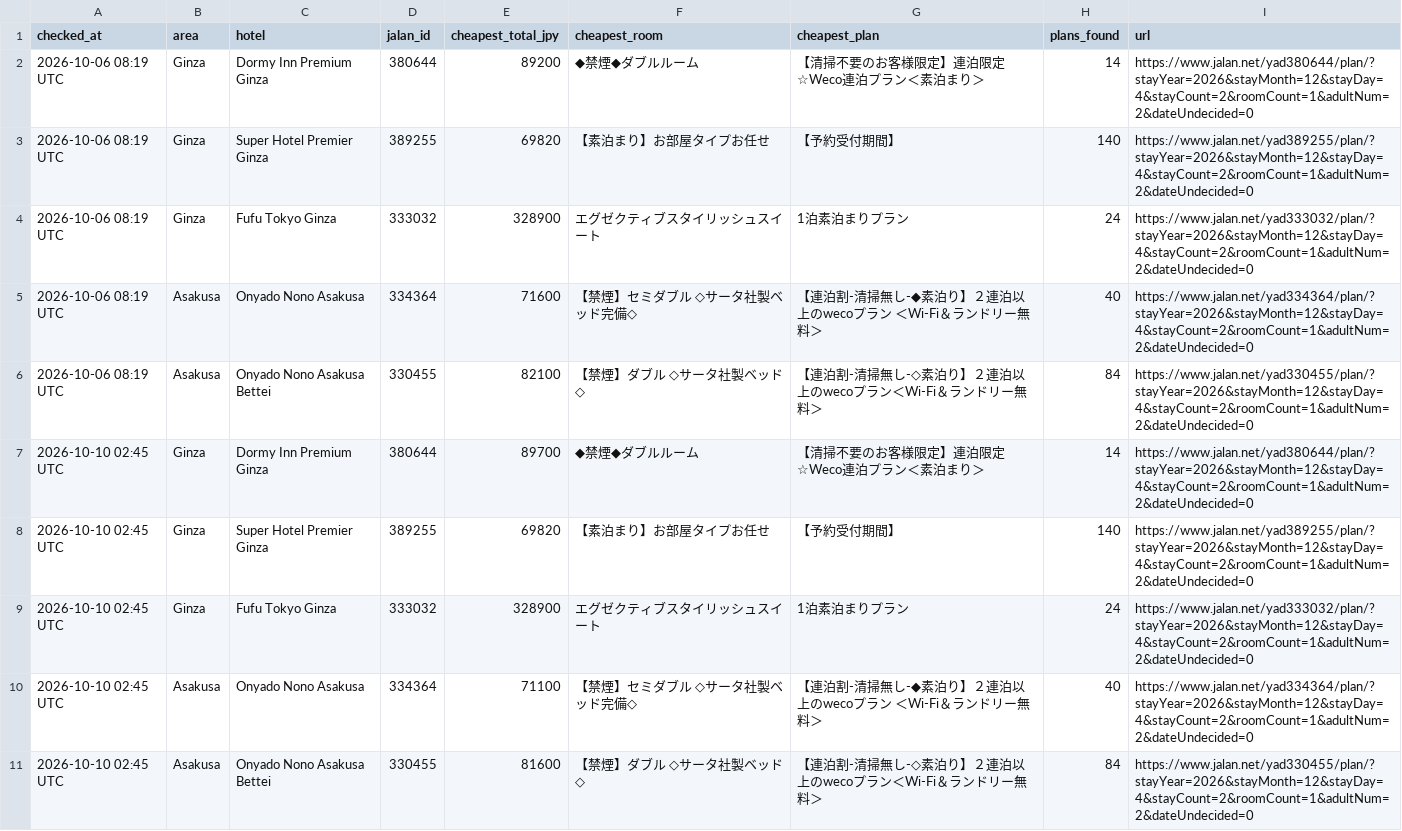
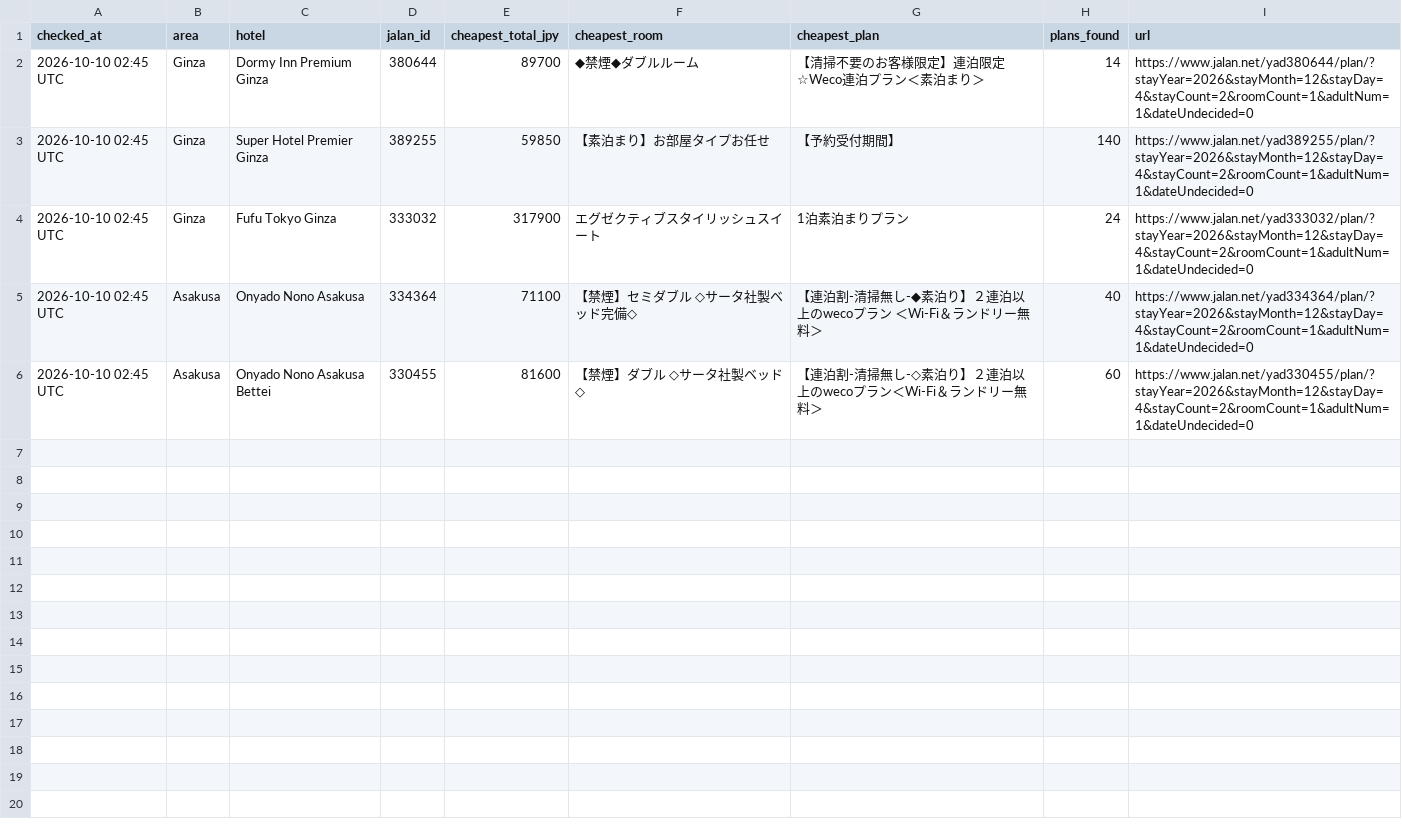
Before and after one commit to kevinsalerno/Checkers, a CSV file: hotel-tracker/prices.csv, drawn as a sheet.

```diff
--- a/hotel-tracker/prices.csv
+++ b/hotel-tracker/prices.csv
@@ -1,11 +1,6 @@
 checked_at,area,hotel,jalan_id,cheapest_total_jpy,cheapest_room,cheapest_plan,plans_found,url
-2026-10-06 08:19 UTC,Ginza,Dormy Inn Premium Ginza,380644,89200,◆禁煙◆ダブルルーム,【清掃不要のお客様限定】連泊限定☆Weco連泊プラン＜素泊まり＞,14,https://www.jalan.net/yad380644/plan/?stayYear=2026&stayMonth=12&stayDay=4&stayCount=2&roomCount=1&adultNum=2&dateUndecided=0
-2026-10-06 08:19 UTC,Ginza,Super Hotel Premier Ginza,389255,69820,【素泊まり】お部屋タイプお任せ,【予約受付期間】,140,https://www.jalan.net/yad389255/plan/?stayYear=2026&stayMonth=12&stayDay=4&stayCount=2&roomCount=1&adultNum=2&dateUndecided=0
-2026-10-06 08:19 UTC,Ginza,Fufu Tokyo Ginza,333032,328900,エグゼクティブスタイリッシュスイート,1泊素泊まりプラン,24,https://www.jalan.net/yad333032/plan/?stayYear=2026&stayMonth=12&stayDay=4&stayCount=2&roomCount=1&adultNum=2&dateUndecided=0
-2026-10-06 08:19 UTC,Asakusa,Onyado Nono Asakusa,334364,71600,【禁煙】セミダブル　◇サータ社製ベッド完備◇,【連泊割-清掃無し-◆素泊り】２連泊以上のwecoプラン ＜Wi-Fi＆ランドリー無料＞,40,https://www.jalan.net/yad334364/plan/?stayYear=2026&stayMonth=12&stayDay=4&stayCount=2&roomCount=1&adultNum=2&dateUndecided=0
-2026-10-06 08:19 UTC,Asakusa,Onyado Nono Asakusa Bettei,330455,82100,【禁煙】ダブル 　◇サータ社製ベッド◇,【連泊割-清掃無し-◇素泊り】２連泊以上のwecoプラン＜Wi-Fi＆ランドリー無料＞,84,https://www.jalan.net/yad330455/plan/?stayYear=2026&stayMonth=12&stayDay=4&stayCount=2&roomCount=1&adultNum=2&dateUndecided=0
-2026-10-10 02:45 UTC,Ginza,Dormy Inn Premium Ginza,380644,89700,◆禁煙◆ダブルルーム,【清掃不要のお客様限定】連泊限定☆Weco連泊プラン＜素泊まり＞,14,https://www.jalan.net/yad380644/plan/?stayYear=2026&stayMonth=12&stayDay=4&stayCount=2&roomCount=1&adultNum=2&dateUndecided=0
-2026-10-10 02:45 UTC,Ginza,Super Hotel Premier Ginza,389255,69820,【素泊まり】お部屋タイプお任せ,【予約受付期間】,140,https://www.jalan.net/yad389255/plan/?stayYear=2026&stayMonth=12&stayDay=4&stayCount=2&roomCount=1&adultNum=2&dateUndecided=0
-2026-10-10 02:45 UTC,Ginza,Fufu Tokyo Ginza,333032,328900,エグゼクティブスタイリッシュスイート,1泊素泊まりプラン,24,https://www.jalan.net/yad333032/plan/?stayYear=2026&stayMonth=12&stayDay=4&stayCount=2&roomCount=1&adultNum=2&dateUndecided=0
-2026-10-10 02:45 UTC,Asakusa,Onyado Nono Asakusa,334364,71100,【禁煙】セミダブル　◇サータ社製ベッド完備◇,【連泊割-清掃無し-◆素泊り】２連泊以上のwecoプラン ＜Wi-Fi＆ランドリー無料＞,40,https://www.jalan.net/yad334364/plan/?stayYear=2026&stayMonth=12&stayDay=4&stayCount=2&roomCount=1&adultNum=2&dateUndecided=0
-2026-10-10 02:45 UTC,Asakusa,Onyado Nono Asakusa Bettei,330455,81600,【禁煙】ダブル 　◇サータ社製ベッド◇,【連泊割-清掃無し-◇素泊り】２連泊以上のwecoプラン＜Wi-Fi＆ランドリー無料＞,84,https://www.jalan.net/yad330455/plan/?stayYear=2026&stayMonth=12&stayDay=4&stayCount=2&roomCount=1&adultNum=2&dateUndecided=0
+2026-10-10 02:45 UTC,Ginza,Dormy Inn Premium Ginza,380644,89700,◆禁煙◆ダブルルーム,【清掃不要のお客様限定】連泊限定☆Weco連泊プラン＜素泊まり＞,14,https://www.jalan.net/yad380644/plan/?stayYear=2026&stayMonth=12&stayDay=4&stayCount=2&roomCount=1&adultNum=1&dateUndecided=0
+2026-10-10 02:45 UTC,Ginza,Super Hotel Premier Ginza,389255,59850,【素泊まり】お部屋タイプお任せ,【予約受付期間】,140,https://www.jalan.net/yad389255/plan/?stayYear=2026&stayMonth=12&stayDay=4&stayCount=2&roomCount=1&adultNum=1&dateUndecided=0
+2026-10-10 02:45 UTC,Ginza,Fufu Tokyo Ginza,333032,317900,エグゼクティブスタイリッシュスイート,1泊素泊まりプラン,24,https://www.jalan.net/yad333032/plan/?stayYear=2026&stayMonth=12&stayDay=4&stayCount=2&roomCount=1&adultNum=1&dateUndecided=0
+2026-10-10 02:45 UTC,Asakusa,Onyado Nono Asakusa,334364,71100,【禁煙】セミダブル　◇サータ社製ベッド完備◇,【連泊割-清掃無し-◆素泊り】２連泊以上のwecoプラン ＜Wi-Fi＆ランドリー無料＞,40,https://www.jalan.net/yad334364/plan/?stayYear=2026&stayMonth=12&stayDay=4&stayCount=2&roomCount=1&adultNum=1&dateUndecided=0
+2026-10-10 02:45 UTC,Asakusa,Onyado Nono Asakusa Bettei,330455,81600,【禁煙】ダブル 　◇サータ社製ベッド◇,【連泊割-清掃無し-◇素泊り】２連泊以上のwecoプラン＜Wi-Fi＆ランドリー無料＞,60,https://www.jalan.net/yad330455/plan/?stayYear=2026&stayMonth=12&stayDay=4&stayCount=2&roomCount=1&adultNum=1&dateUndecided=0
```
Also changed, not shown: 3 other files.
